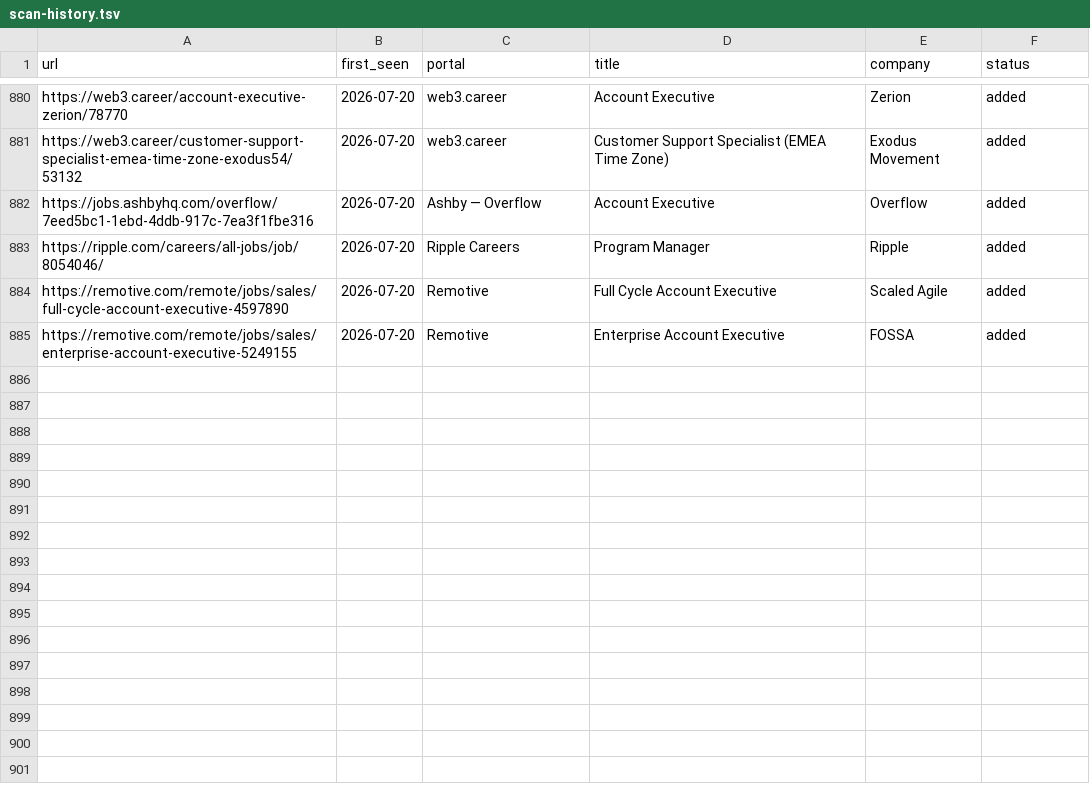
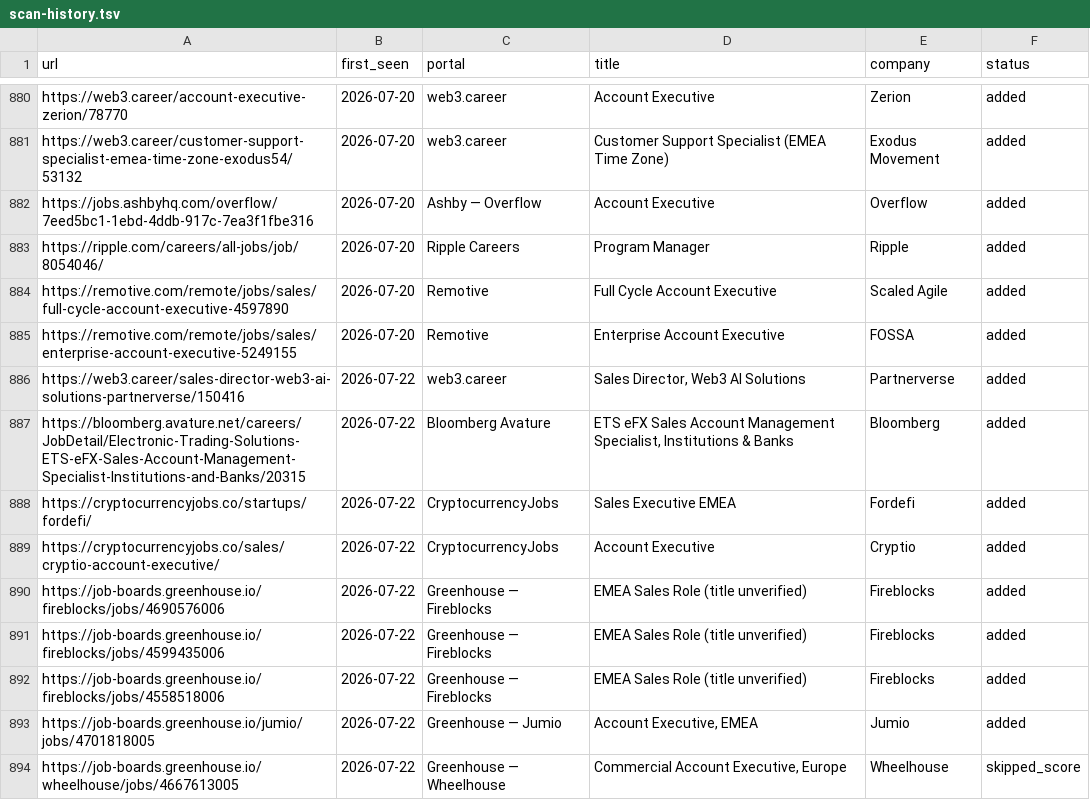
Before and after one commit to Gabangxa/career-ops-santifer, a TSV file: data/scan-history.tsv, drawn as a sheet; only a part is shown, gaps mark what is left out.

```diff
--- a/data/scan-history.tsv
+++ b/data/scan-history.tsv
@@ -885 +885,10 @@ https://remotive.com/remote/jobs/sales/full-cycle-account-executive-4597890	2026
 https://remotive.com/remote/jobs/sales/enterprise-account-executive-5249155	2026-07-20	Remotive	Enterprise Account Executive	FOSSA	added
+https://web3.career/sales-director-web3-ai-solutions-partnerverse/150416	2026-07-22	web3.career	Sales Director, Web3 AI Solutions	Partnerverse	added
+https://bloomberg.avature.net/careers/JobDetail/Electronic-Trading-Solutions-ETS-eFX-Sales-Account-Management-Specialist-Institutions-and-Banks/20315	2026-07-22	Bloomberg Avature	ETS eFX Sales Account Management Specialist, Institutions & Banks	Bloomberg	added
+https://cryptocurrencyjobs.co/startups/fordefi/	2026-07-22	CryptocurrencyJobs	Sales Executive EMEA	Fordefi	added
+https://cryptocurrencyjobs.co/sales/cryptio-account-executive/	2026-07-22	CryptocurrencyJobs	Account Executive	Cryptio	added
+https://job-boards.greenhouse.io/fireblocks/jobs/4690576006	2026-07-22	Greenhouse — Fireblocks	EMEA Sales Role (title unverified)	Fireblocks	added
+https://job-boards.greenhouse.io/fireblocks/jobs/4599435006	2026-07-22	Greenhouse — Fireblocks	EMEA Sales Role (title unverified)	Fireblocks	added
+https://job-boards.greenhouse.io/fireblocks/jobs/4558518006	2026-07-22	Greenhouse — Fireblocks	EMEA Sales Role (title unverified)	Fireblocks	added
+https://job-boards.greenhouse.io/jumio/jobs/4701818005	2026-07-22	Greenhouse — Jumio	Account Executive, EMEA	Jumio	added
+https://job-boards.greenhouse.io/wheelhouse/jobs/4667613005	2026-07-22	Greenhouse — Wheelhouse	Commercial Account Executive, Europe	Wheelhouse	skipped_score
```
Also changed, not shown: 2 other files.
